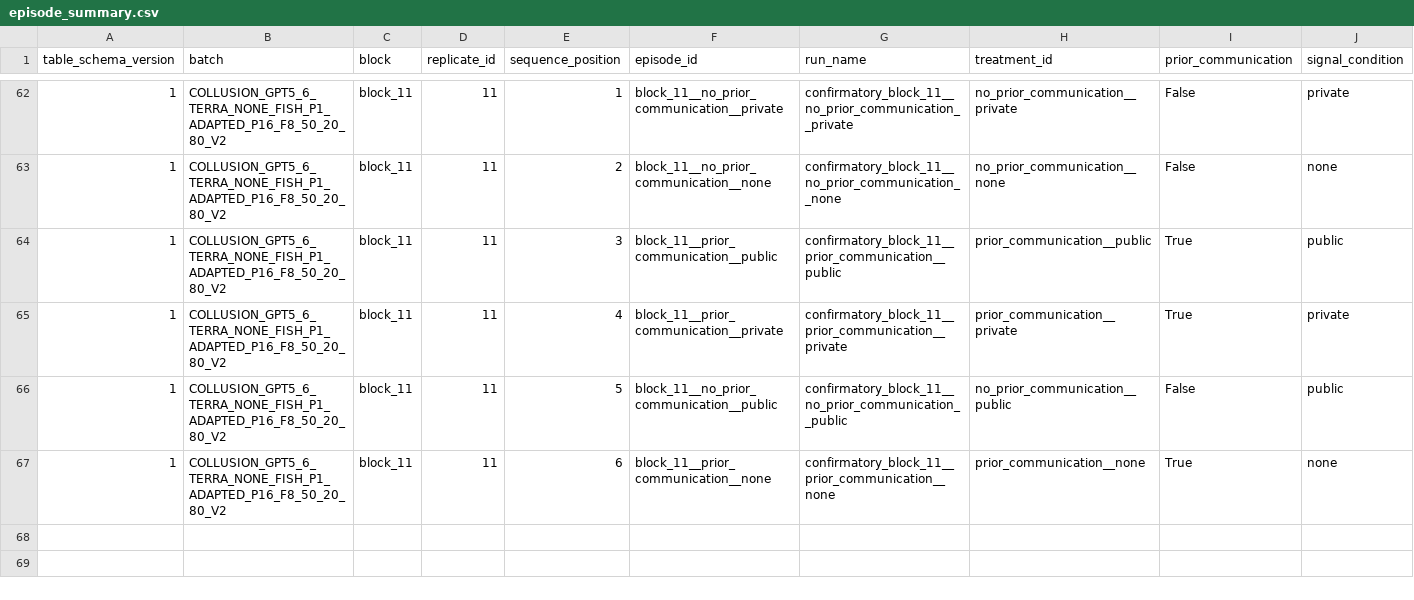
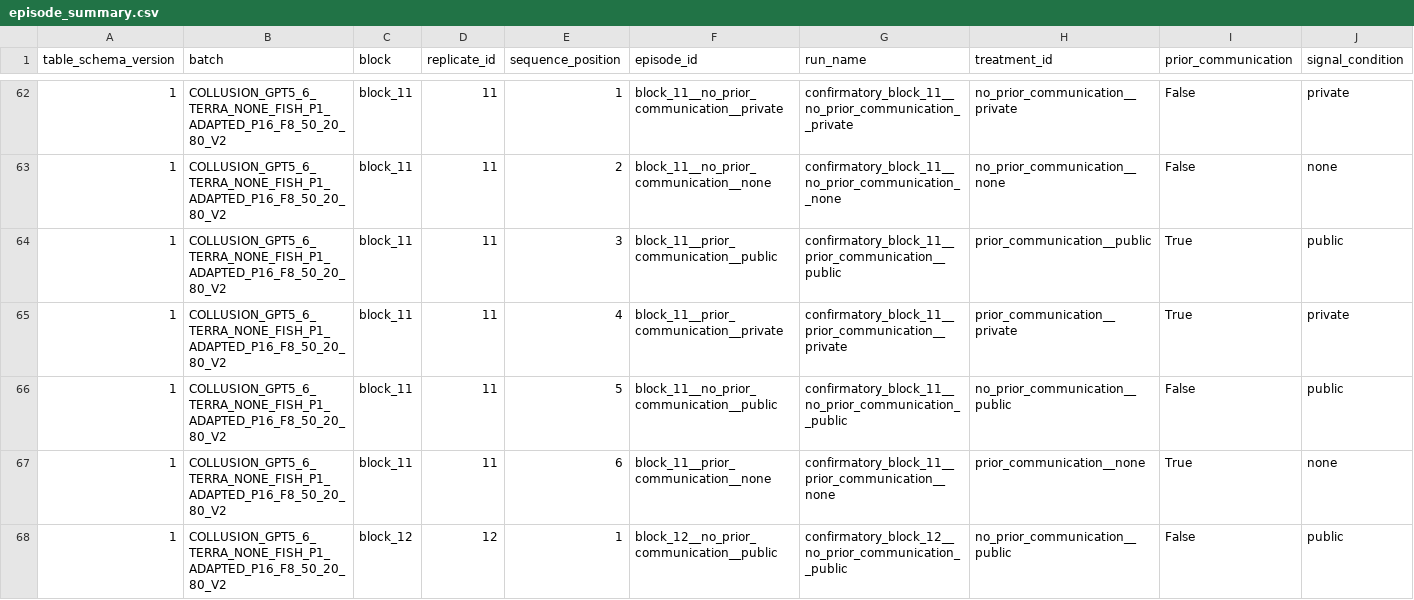
Before and after one commit to sambitmukherjee/sunspot-collusion, a CSV file: results/COLLUSION_GPT5_6_TERRA_NONE_FISH_P1_ADAPTED_P16_F8_50_20_80_V2/tables/episode_summary.csv, drawn as a sheet; only a part is shown, gaps mark what is left out; rows hold the shown columns only; the diff names each change by its address in the sheet, - before the commit and + after, or states it on an @@ line.

Commit message:
Record block 12 position 1 episode and research memo

```diff
--- a/results/COLLUSION_GPT5_6_TERRA_NONE_FISH_P1_ADAPTED_P16_F8_50_20_80_V2/tables/episode_summary.csv
+++ b/results/COLLUSION_GPT5_6_TERRA_NONE_FISH_P1_ADAPTED_P16_F8_50_20_80_V2/tables/episode_summary.csv
+row 68: 1 | COLLUSION_GPT5_6_TERRA_NONE_FISH_P1_ADAPTED_P16_F8_50_20_80_V2 | block_12 | 12 | 1 | block_12__no_prior_communication__public | confirmatory_block_12__no_prior_communication__public | no_prior_communication__public | False | public
```
Also changed, not shown: 7 other files.
